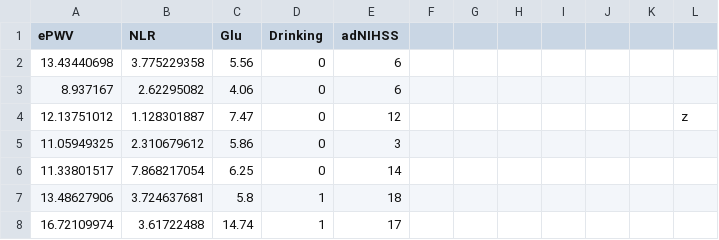
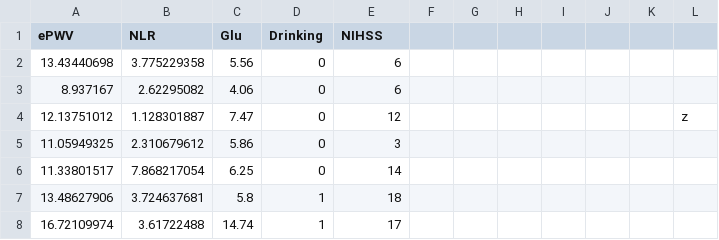
Before and after one commit to ShuFan-X/XGB, a CSV file: x_test.csv, drawn as a sheet; only a part is shown.

Commit message:
Update x_test.csv

```diff
--- a/x_test.csv
+++ b/x_test.csv
@@ -1,2 +1,2 @@
-ePWV,NLR,Glu,Drinking,adNIHSS,,,,,,,
+ePWV,NLR,Glu,Drinking,NIHSS,,,,,,,
 13.43440698,3.775229358,5.56,0,6,,,,,,,
```
